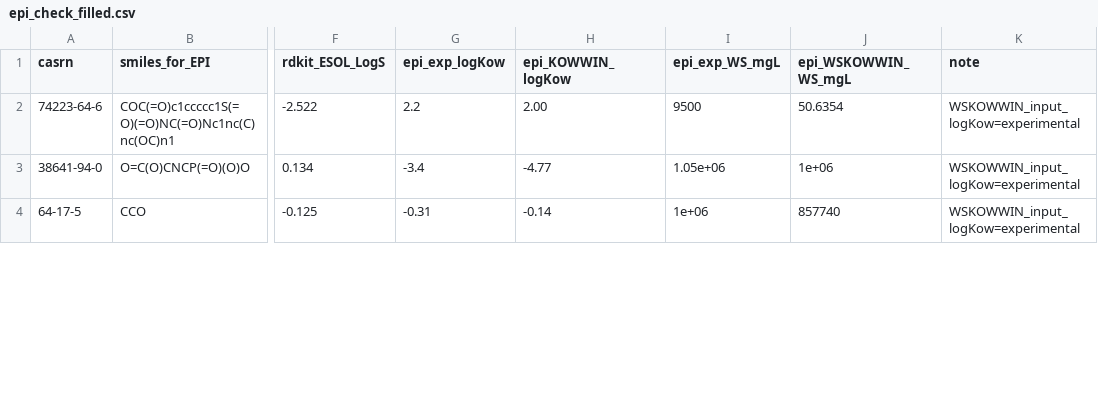
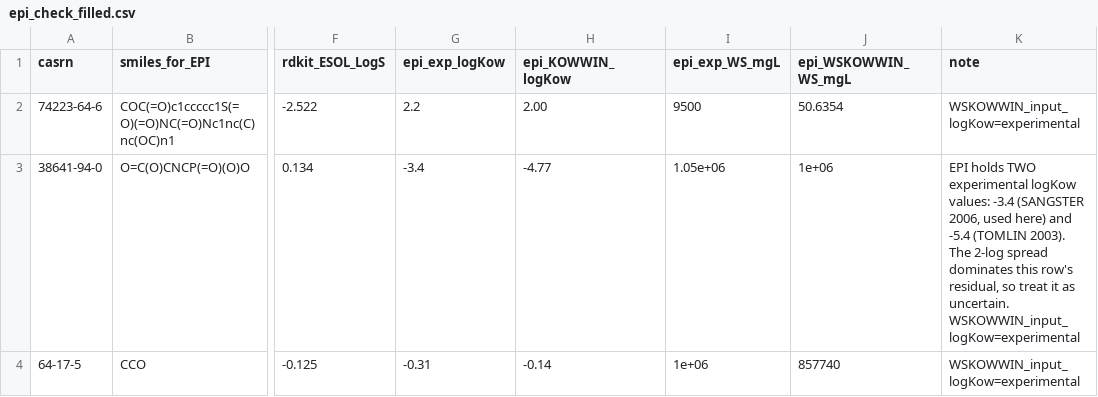
Before and after one commit to tjdbf061106-sketch/COS, a CSV file: skin irritation/epi_check_filled.csv, drawn as a sheet; only a part is shown, gaps mark what is left out; the diff covers the shown part only; the diff names each change by its address in the sheet, - before the commit and + after, or states it on an @@ line.

Commit message:
Add files via upload

```diff
--- a/skin irritation/epi_check_filled.csv
+++ b/skin irritation/epi_check_filled.csv
-K3 (note): WSKOWWIN_input_logKow=experimental
+K3 (note): EPI holds TWO experimental logKow values: -3.4 (SANGSTER 2006, used here) and -5.4 (TOMLIN 2003). The 2-log spread dominates this row's residual, so treat it as uncertain. WSKOWWIN_input_logKow=experimental
```
Also changed, not shown: 8 edited cells elsewhere in this file.
